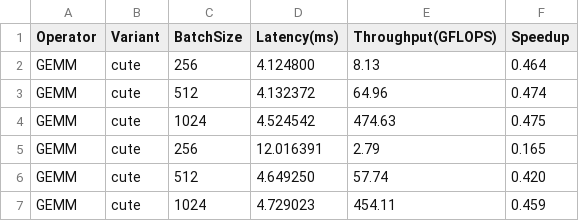
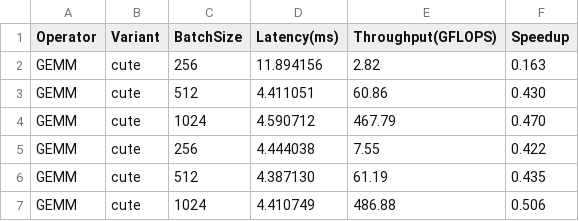
Before and after one commit to LancerLab/kebab, a CSV file: bench_results/gemm_results_half_cute.csv, drawn as a sheet.

```diff
--- a/bench_results/gemm_results_half_cute.csv
+++ b/bench_results/gemm_results_half_cute.csv
@@ -1,7 +1,7 @@
 Operator,Variant,BatchSize,Latency(ms),Throughput(GFLOPS),Speedup
-GEMM,cute,256,4.124800,8.13,0.464
-GEMM,cute,512,4.132372,64.96,0.474
-GEMM,cute,1024,4.524542,474.63,0.475
-GEMM,cute,256,12.016391,2.79,0.165
-GEMM,cute,512,4.649250,57.74,0.420
-GEMM,cute,1024,4.729023,454.11,0.459
+GEMM,cute,256,11.894156,2.82,0.163
+GEMM,cute,512,4.411051,60.86,0.430
+GEMM,cute,1024,4.590712,467.79,0.470
+GEMM,cute,256,4.444038,7.55,0.422
+GEMM,cute,512,4.387130,61.19,0.435
+GEMM,cute,1024,4.410749,486.88,0.506
```
Also changed, not shown: 2 other files.
